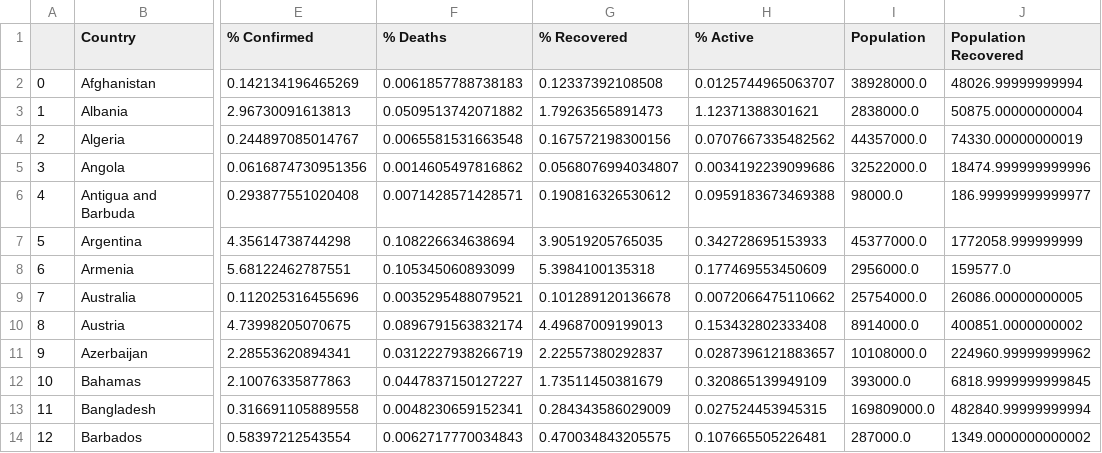
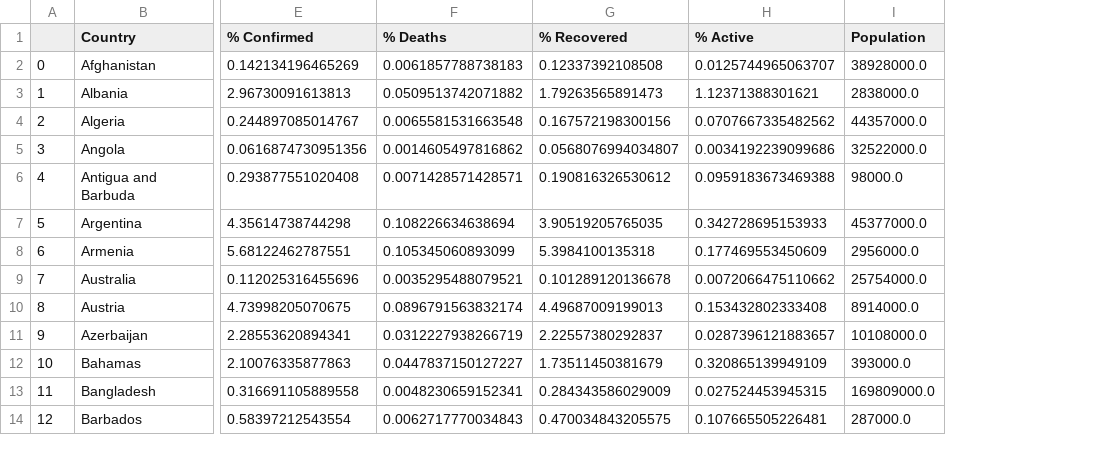
Before and after one commit to data301-2021-summer2/project-group28-project, a CSV file: data/processed/YuenYee_analysis.csv, drawn as a sheet; only a part is shown, gaps mark what is left out; the diff names each change by its address in the sheet, - before the commit and + after, or states it on an @@ line.

Commit message:
completed milestone 3 - yuen yee

```diff
--- a/data/processed/YuenYee_analysis.csv
+++ b/data/processed/YuenYee_analysis.csv
-column J (Population Recovered), rows 2-14: 48026.99999999994 | 50875.00000000004 | 74330.00000000019 | 18474.999999999996 | 186.99999999999977 | 1772058.999999999 | 159577.0 | 26086.00000000005 | 400851.0000000002 | 224960.99999999962 | 6818.9999999999845 | 482840.99999999994 | 1349.0000000000002
```
Also changed, not shown: 3 other files.
